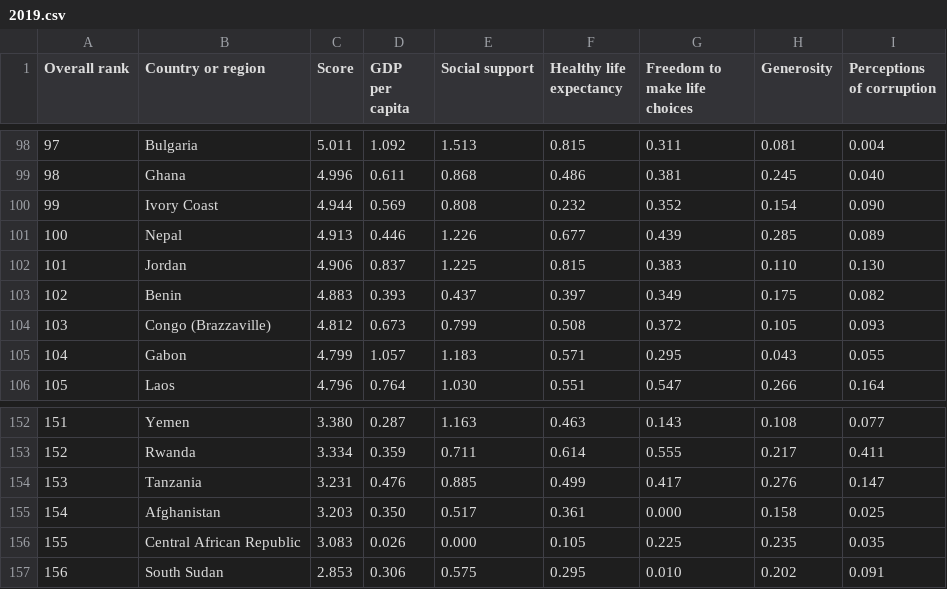
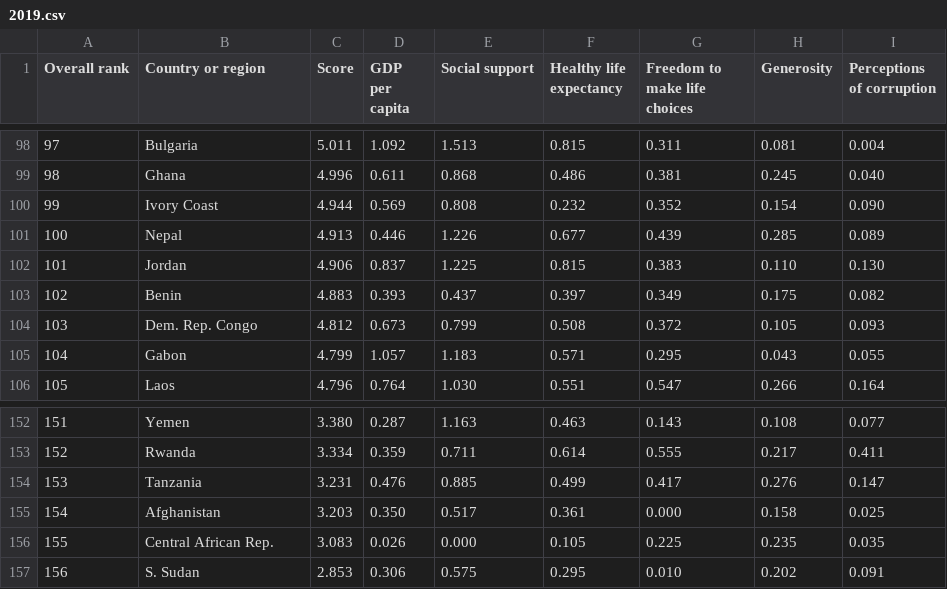
Before and after one commit to Vincent-Cheong/FIT3179, a CSV file: 2019.csv, drawn as a sheet; only a part is shown, gaps mark what is left out.

Commit message:
Update 2019.csv

```diff
--- a/2019.csv
+++ b/2019.csv
@@ -103,3 +103,3 @@ Overall rank,Country or region,Score,GDP per capita,Social support,Healthy life
 102,Benin,4.883,0.393,0.437,0.397,0.349,0.175,0.082
-103,Congo (Brazzaville),4.812,0.673,0.799,0.508,0.372,0.105,0.093
+103,Dem. Rep. Congo,4.812,0.673,0.799,0.508,0.372,0.105,0.093
 104,Gabon,4.799,1.057,1.183,0.571,0.295,0.043,0.055
@@ -155,3 +155,3 @@ Overall rank,Country or region,Score,GDP per capita,Social support,Healthy life
 154,Afghanistan,3.203,0.350,0.517,0.361,0.000,0.158,0.025
-155,Central African Republic,3.083,0.026,0.000,0.105,0.225,0.235,0.035
-156,South Sudan,2.853,0.306,0.575,0.295,0.010,0.202,0.091
+155,Central African Rep.,3.083,0.026,0.000,0.105,0.225,0.235,0.035
+156,S. Sudan,2.853,0.306,0.575,0.295,0.010,0.202,0.091
```
